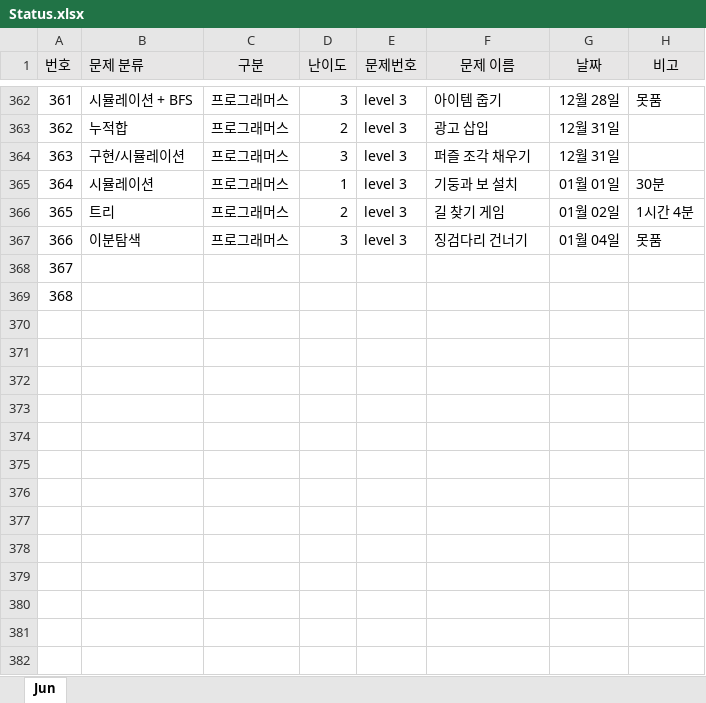
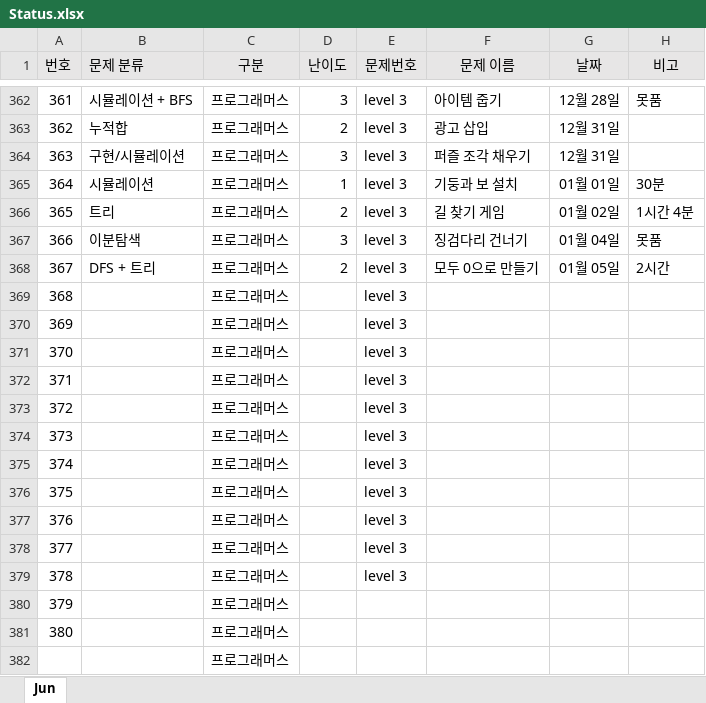
Before and after one commit to JunHeon-Ch/GC_Algorithm_Study, an Excel workbook: junheon/Status.xlsx, sheet Jun, drawn as a sheet; only a part is shown, gaps mark what is left out; values as stored, in another font and other column widths than the file's, no borders; the diff names each change by its address in the sheet, - before the commit and + after, or states it on an @@ line.

Commit message:
status

```diff
--- a/junheon/Status.xlsx (sheet Jun)
+++ b/junheon/Status.xlsx (sheet Jun)
-B368 (문제 분류): (empty)
+B368 (문제 분류): DFS + 트리
-C368:C369 (구분): (empty)
+C368:C369 (구분): 프로그래머스
-D368 (난이도): (empty)
+D368 (난이도): 2
-E368:E369 (문제번호): (empty)
+E368:E369 (문제번호): level 3
-F368 (문제 이름): (empty)
+F368 (문제 이름): 모두 0으로 만들기
-G368 (날짜): (empty)
+G368 (날짜): 01월 05일
-H368 (비고): (empty)
+H368 (비고): 2시간
+row 370: 369 |  | 프로그래머스 |  | level 3
+row 371: 370 |  | 프로그래머스 |  | level 3
+row 372: 371 |  | 프로그래머스 |  | level 3
+row 373: 372 |  | 프로그래머스 |  | level 3
+row 374: 373 |  | 프로그래머스 |  | level 3
+row 375: 374 |  | 프로그래머스 |  | level 3
+row 376: 375 |  | 프로그래머스 |  | level 3
+row 377: 376 |  | 프로그래머스 |  | level 3
+row 378: 377 |  | 프로그래머스 |  | level 3
+row 379: 378 |  | 프로그래머스 |  | level 3
+row 380: 379 |  | 프로그래머스
+row 381: 380 |  | 프로그래머스
+row 382:  |  | 프로그래머스
```
